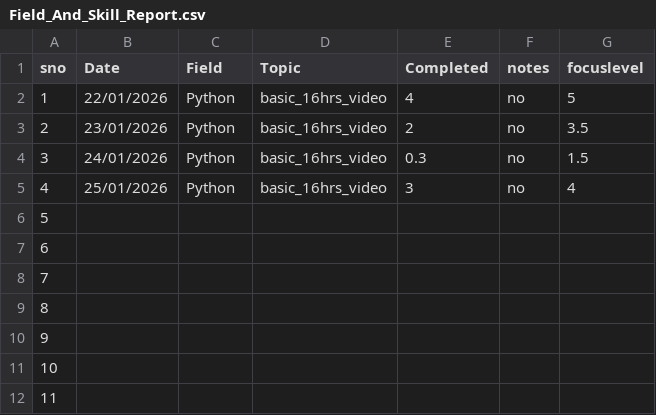
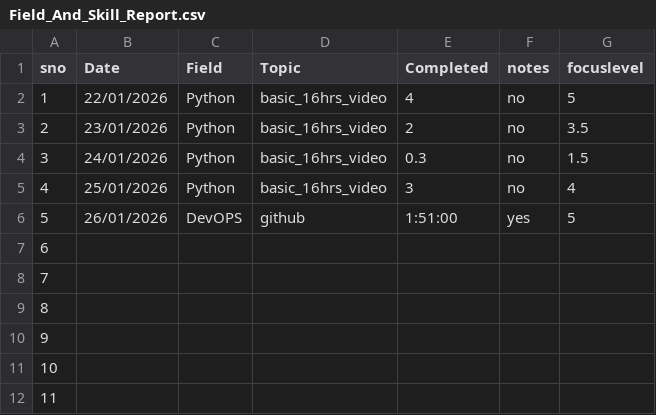
Before and after one commit to AAYUSH-SAHAY-24326711019/IT-Jobs-Preparations, a CSV file: Field_And_Skill_Report.csv, drawn as a sheet; only a part is shown.

Commit message:
updates:26/01/2026

```diff
--- a/Field_And_Skill_Report.csv
+++ b/Field_And_Skill_Report.csv
@@ -5,3 +5,3 @@ sno,Date,Field,Topic,Completed,notes,focuslevel
 4,25/01/2026,Python,basic_16hrs_video,3,no,4
-5,,,,,,
+5,26/01/2026,DevOPS,github,1:51:00,yes,5
 6,,,,,,
```
